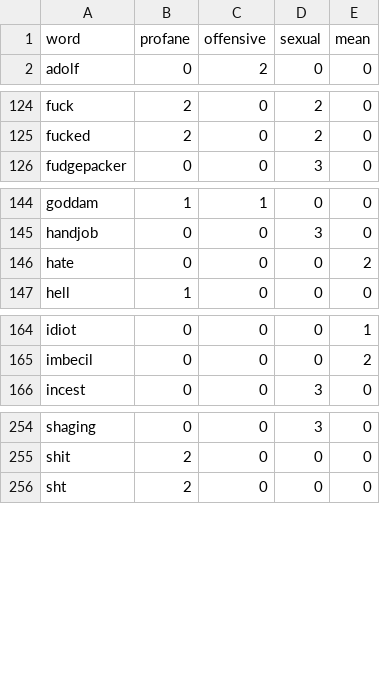
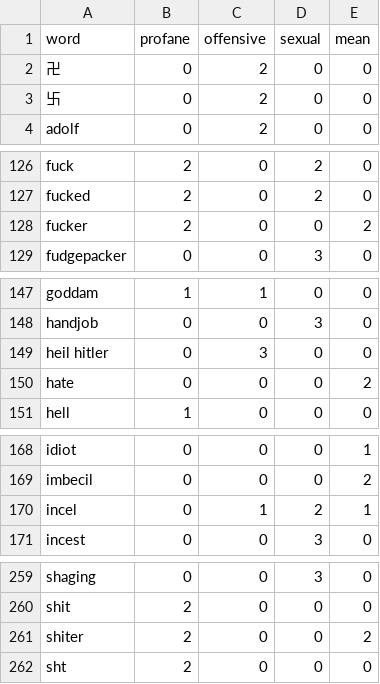
Before and after one commit to finnbear/rustrict, a CSV file: src/profanity.csv, drawn as a sheet; only a part is shown, gaps mark what is left out; the diff names each change by its address in the sheet, - before the commit and + after, or states it on an @@ line.

```diff
--- a/src/profanity.csv
+++ b/src/profanity.csv
+row 2: 卍 | 0 | 2 | 0 | 0
+row 3: 卐 | 0 | 2 | 0 | 0
+row 128: fucker | 2 | 0 | 0 | 2
+row 149: heil hitler | 0 | 3 | 0 | 0
+row 170: incel | 0 | 1 | 2 | 1
+row 261: shiter | 2 | 0 | 0 | 2
```
Also changed, not shown: 7 other files.
